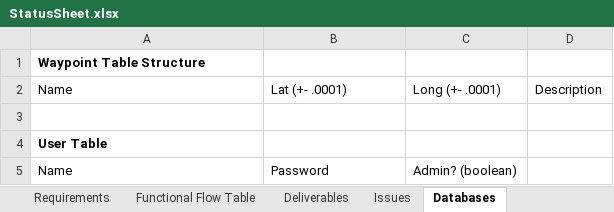
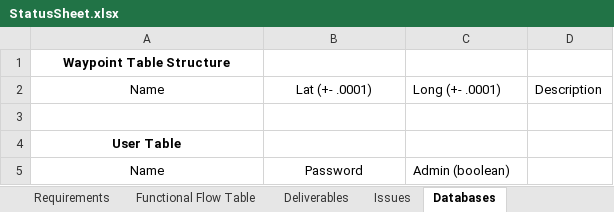
Before and after one commit to chrisp33/UMBC-CMSC_345_TWIX, an Excel workbook: Documents/Status Updates/StatusSheet.xlsx, sheet Databases, drawn as a sheet; values as stored, in another font and other column widths than the file's, no borders; the diff names each change by its address in the sheet, - before the commit and + after, or states it on an @@ line.

```diff
--- a/Documents/Status Updates/StatusSheet.xlsx (sheet Databases)
+++ b/Documents/Status Updates/StatusSheet.xlsx (sheet Databases)
-A1 alignment: left
+A1 alignment: center
-A2:B2 alignment: left
+A2:B2 alignment: center
-A4 alignment: left
+A4 alignment: center
-A5:B5 alignment: left
+A5:B5 alignment: center
-C5: Admin? (boolean)
+C5: Admin (boolean)
```
Also changed, not shown: sheet Deliverables, sheet Requirements, sheet Defects Found, charts or pictures, 1 other file.
